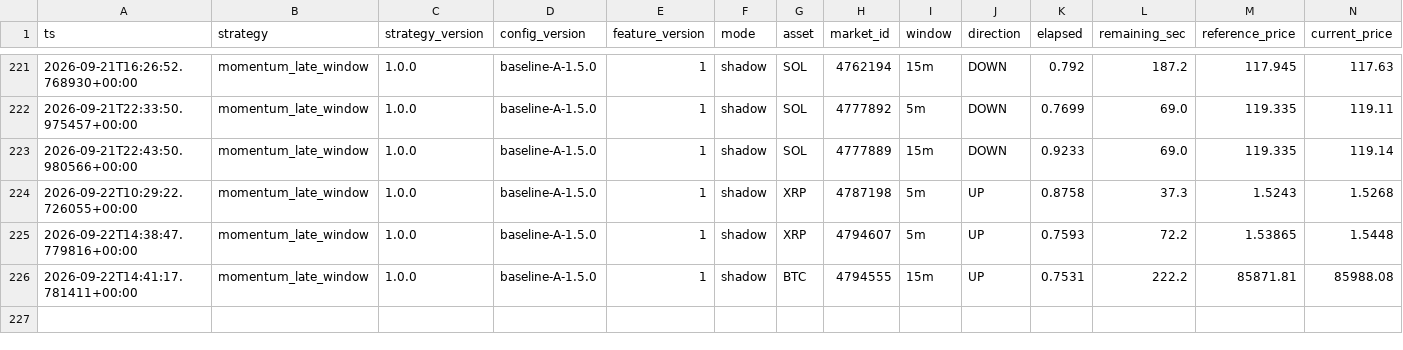
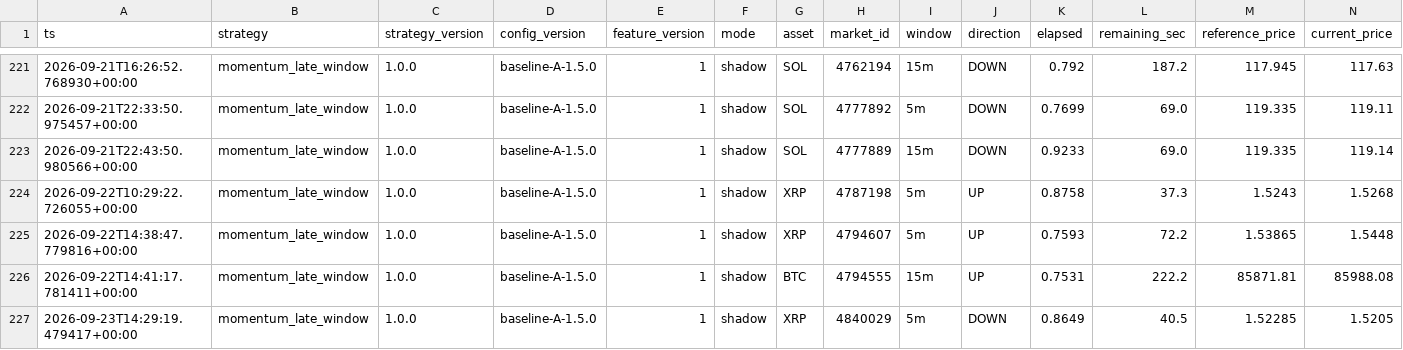
Before and after one commit to n85t594ht5-creator/polylab, a CSV file: data/signals.csv, drawn as a sheet; only a part is shown, gaps mark what is left out; rows hold the shown columns only; the diff names each change by its address in the sheet, - before the commit and + after, or states it on an @@ line.

```diff
--- a/data/signals.csv
+++ b/data/signals.csv
+row 227: 2026-09-23T14:29:19.479417+00:00 | momentum_late_window | 1.0.0 | baseline-A-1.5.0 | 1 | shadow | XRP | 4840029 | 5m | DOWN | 0.8649 | 40.5 | 1.52285 | 1.5205
```
Also changed, not shown: data/moves/2026-09-23.csv, 15 other files.
